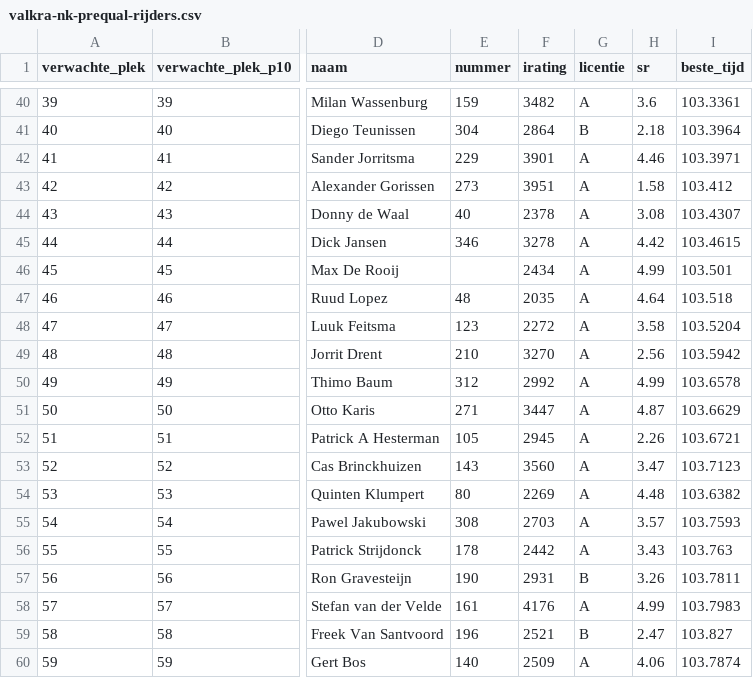
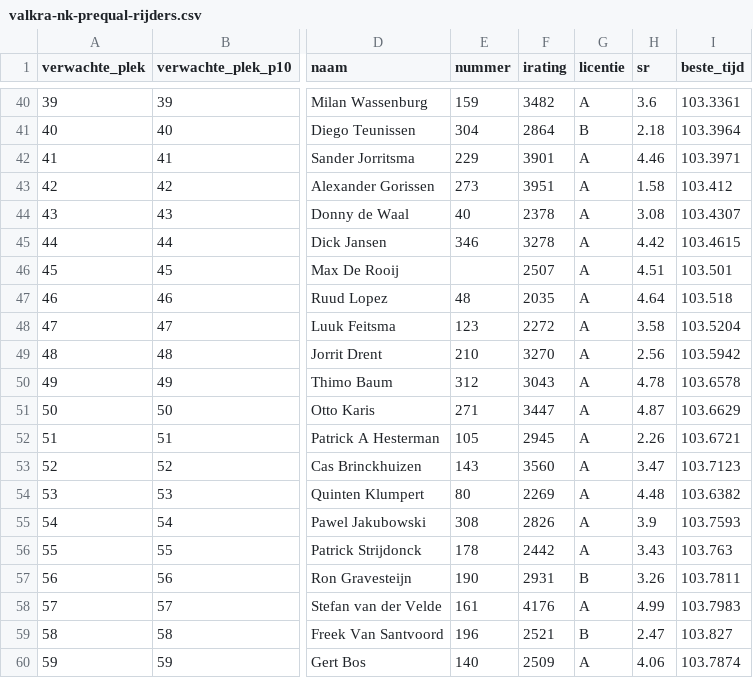
Before and after one commit to Diegoteun/nkiracing2026-valkra, a CSV file: data/valkra-nk-prequal-rijders.csv, drawn as a sheet; only a part is shown, gaps mark what is left out; the diff covers the shown part only; the diff names each change by its address in the sheet, - before the commit and + after, or states it on an @@ line.

```diff
--- a/data/valkra-nk-prequal-rijders.csv
+++ b/data/valkra-nk-prequal-rijders.csv
-F46 (irating): 2434
+F46 (irating): 2507
-H46 (sr): 4.99
+H46 (sr): 4.51
-F50 (irating): 2992
+F50 (irating): 3043
-H50 (sr): 4.99
+H50 (sr): 4.78
-F55 (irating): 2703
+F55 (irating): 2826
-H55 (sr): 3.57
+H55 (sr): 3.9
```
Also changed, not shown: 1 added row and 58 edited cells elsewhere in this file, 8 other files.
